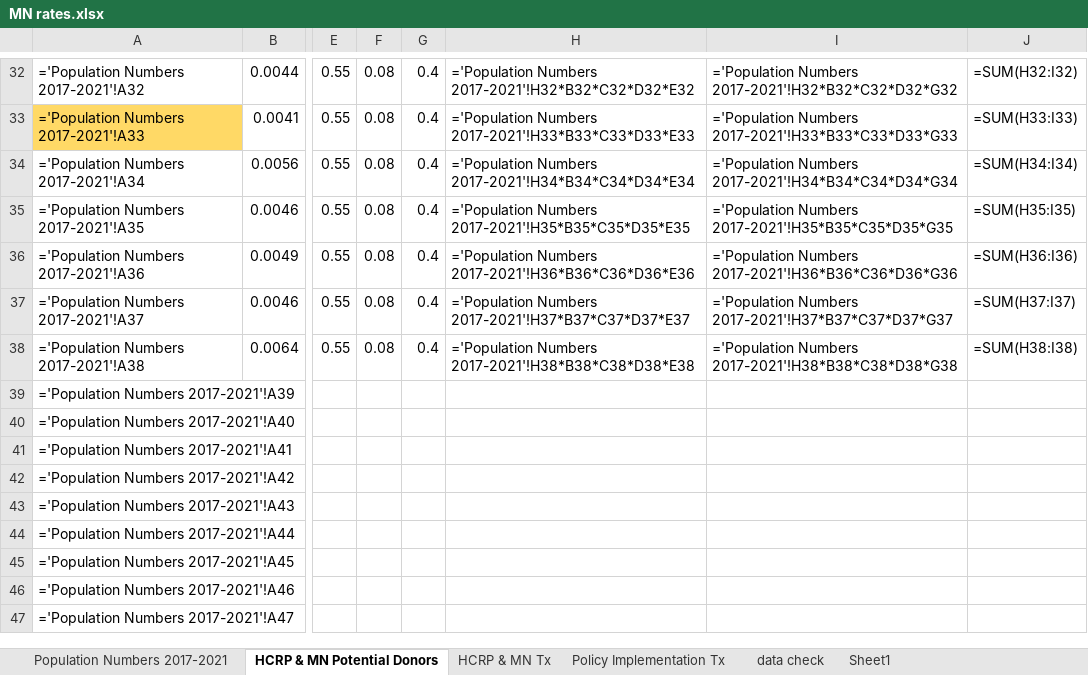
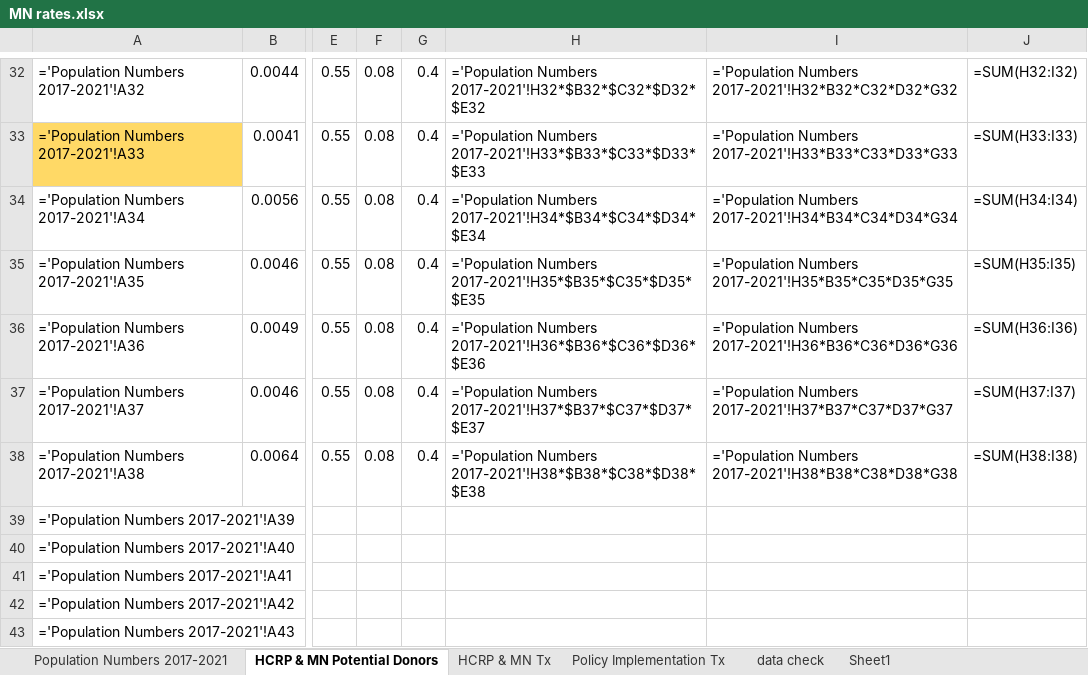
Before and after one commit to EyemazingCapstone/sightlife, an Excel workbook: data/MN rates.xlsx, sheet HCRP & MN Potential Donors, drawn as a sheet; only a part is shown, gaps mark what is left out; the shorter side is filled out with more unchanged rows; values as stored, in another font and other column widths than the file's, no borders; formulas are shown in place of their values; the diff covers the shown part only; the diff names each change by its address in the sheet, - before the commit and + after, or states it on an @@ line.

```diff
--- a/data/MN rates.xlsx (sheet HCRP & MN Potential Donors)
+++ b/data/MN rates.xlsx (sheet HCRP & MN Potential Donors)
-H32: ='Population Numbers 2017-2021'!H32*B32*C32*D32*E32
+H32: ='Population Numbers 2017-2021'!H32*$B32*$C32*$D32*$E32
-H33: ='Population Numbers 2017-2021'!H33*B33*C33*D33*E33
+H33: ='Population Numbers 2017-2021'!H33*$B33*$C33*$D33*$E33
-H34: ='Population Numbers 2017-2021'!H34*B34*C34*D34*E34
+H34: ='Population Numbers 2017-2021'!H34*$B34*$C34*$D34*$E34
-H35: ='Population Numbers 2017-2021'!H35*B35*C35*D35*E35
+H35: ='Population Numbers 2017-2021'!H35*$B35*$C35*$D35*$E35
-H36: ='Population Numbers 2017-2021'!H36*B36*C36*D36*E36
+H36: ='Population Numbers 2017-2021'!H36*$B36*$C36*$D36*$E36
-H37: ='Population Numbers 2017-2021'!H37*B37*C37*D37*E37
+H37: ='Population Numbers 2017-2021'!H37*$B37*$C37*$D37*$E37
-H38: ='Population Numbers 2017-2021'!H38*B38*C38*D38*E38
+H38: ='Population Numbers 2017-2021'!H38*$B38*$C38*$D38*$E38
```
Also changed, not shown: 28 edited cells elsewhere in this sheet, charts or pictures, data/baseline rates.xlsx, data/combined rates.xlsx, 3 other files.
